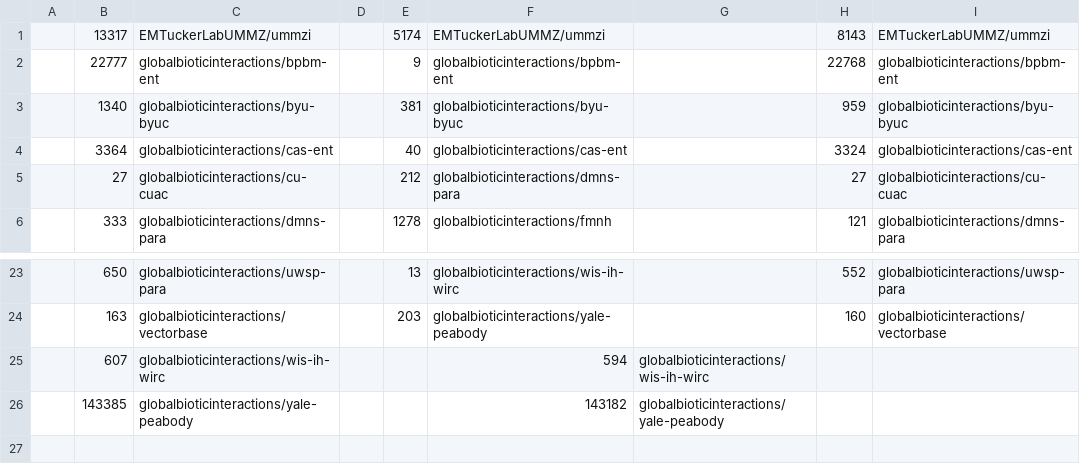
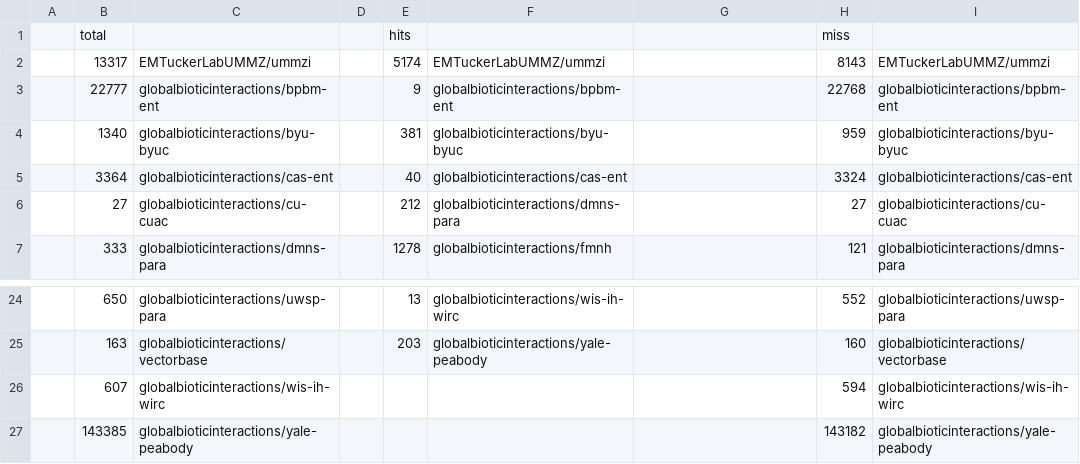
Before and after one commit to jhpoelen/align-tpt-names-with-tpt-taxonomy, a TSV file: names-parsed.tsv, drawn as a sheet; only a part is shown, gaps mark what is left out.

```diff
--- a/names-parsed.tsv
+++ b/names-parsed.tsv
@@ -1 +1,2 @@
+	total			hits			miss	
 	13317	EMTuckerLabUMMZ/ummzi		5174	EMTuckerLabUMMZ/ummzi		8143	EMTuckerLabUMMZ/ummzi
@@ -24,3 +25,3 @@
 	163	globalbioticinteractions/vectorbase		203	globalbioticinteractions/yale-peabody		160	globalbioticinteractions/vectorbase
-	607	globalbioticinteractions/wis-ih-wirc			594	globalbioticinteractions/wis-ih-wirc
-	143385	globalbioticinteractions/yale-peabody			143182	globalbioticinteractions/yale-peabody
+	607	globalbioticinteractions/wis-ih-wirc					594	globalbioticinteractions/wis-ih-wirc
+	143385	globalbioticinteractions/yale-peabody					143182	globalbioticinteractions/yale-peabody
```
Also changed, not shown: names.tsv.
